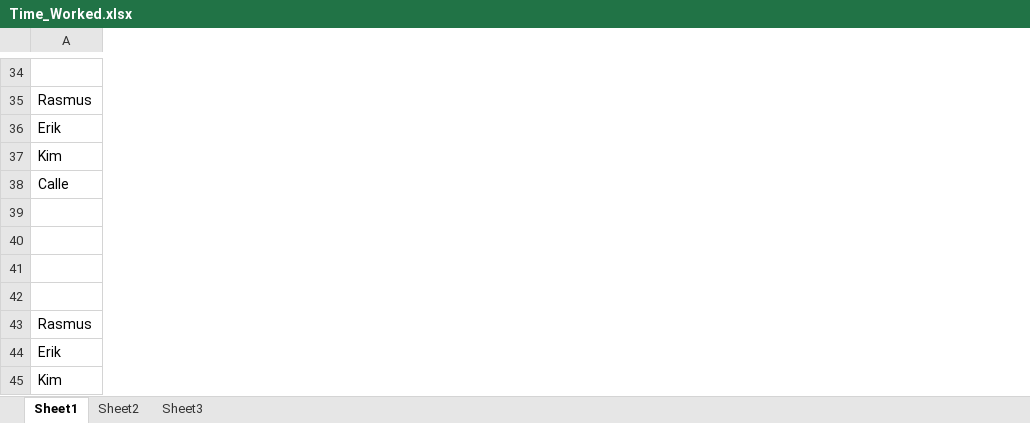
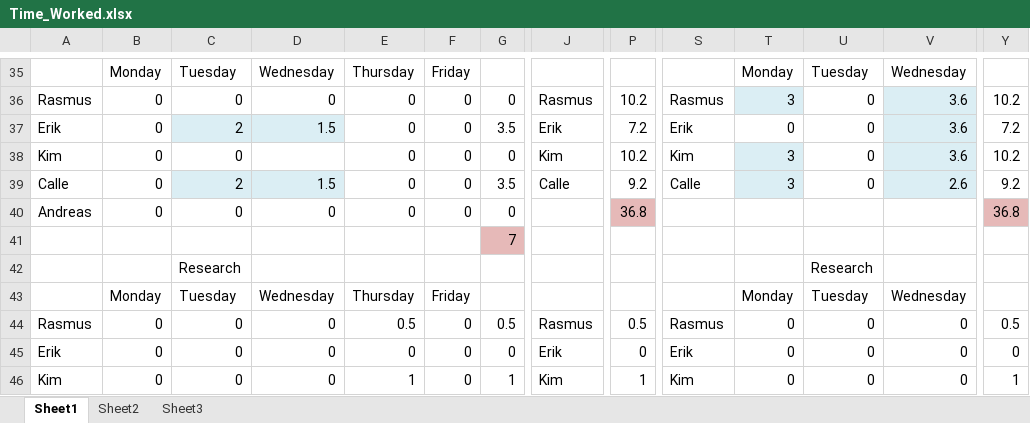
Before and after one commit to rasmustilljander/FOOT_Pacman, an Excel workbook: Reports/Time_Worked.xlsx, sheet Sheet1, drawn as a sheet; only a part is shown, gaps mark what is left out; values as stored, in another font and other column widths than the file's, no borders; addresses are those after the commit; rows hold the shown columns only; the diff covers the shown part only; the diff names each change by its address in the sheet, - before the commit and + after, or states it on an @@ line.

```diff
--- a/Reports/Time_Worked.xlsx (sheet Sheet1)
+++ b/Reports/Time_Worked.xlsx (sheet Sheet1)
+column B, rows 35-46: Monday | 0 | 0 | 0 | 0 | 0 |  |  | Monday | 0 | 0 | 0
+column C, rows 35-46: Tuesday | 0 | 2 | 0 | 2 | 0 |  | Research | Tuesday | 0 | 0 | 0
+column D, rows 35-46: Wednesday | 0 | 1.5 |  | 1.5 | 0 |  |  | Wednesday | 0 | 0 | 0
+column E, rows 35-46: Thursday | 0 | 0 | 0 | 0 | 0 |  |  | Thursday | 0.5 | 0 | 1
+column F, rows 35-46: Friday | 0 | 0 | 0 | 0 | 0 |  |  | Friday | 0 | 0 | 0
+column G, rows 36-46: 0 | 3.5 | 0 | 3.5 | 0 | 7 |  |  | 0.5 | 0 | 1
+column J, rows 36-46: Rasmus | Erik | Kim | Calle |  |  |  |  | Rasmus | Erik | Kim
+column P, rows 36-46: 10.2 | 7.2 | 10.2 | 9.2 | 36.8 |  |  |  | 0.5 | 0 | 1
+column S, rows 36-46: Rasmus | Erik | Kim | Calle |  |  |  |  | Rasmus | Erik | Kim
+column T, rows 35-46: Monday | 3 | 0 | 3 | 3 |  |  |  | Monday | 0 | 0 | 0
+column U, rows 35-46: Tuesday | 0 | 0 | 0 | 0 |  |  | Research | Tuesday | 0 | 0 | 0
+column V, rows 35-46: Wednesday | 3.6 | 3.6 | 3.6 | 2.6 |  |  |  | Wednesday | 0 | 0 | 0
+column Y, rows 36-46: 10.2 | 7.2 | 10.2 | 9.2 | 36.8 |  |  |  | 0.5 | 0 | 1
-row 40: (empty)
+row 40: Andreas | 0 | 0 | 0 | 0 | 0 | 0 |  | 36.8 |  |  |  |  | 36.8
```
Also changed, not shown: 3 added rows, 6 added columns, 37 edited cells and cell formats elsewhere in this sheet, formulas that keep their value, 2 other files.
